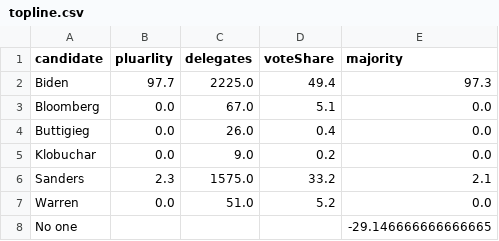
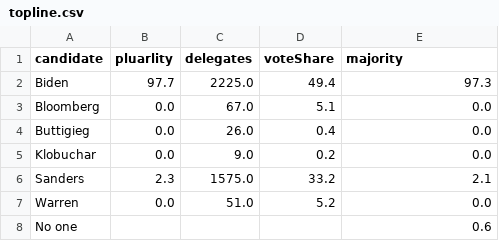
Before and after one commit to ben2vec/jhkforecasts, a CSV file: democratic_primary/topline.csv, drawn as a sheet.

```diff
--- a/democratic_primary/topline.csv
+++ b/democratic_primary/topline.csv
@@ -7,2 +7,2 @@ Sanders,2.3,1575.0,33.2,2.1
 Warren,0.0,51.0,5.2,0.0
-No one,,,,-29.146666666666665
+No one,,,,0.6
```
Also changed, not shown: 6 other files.
